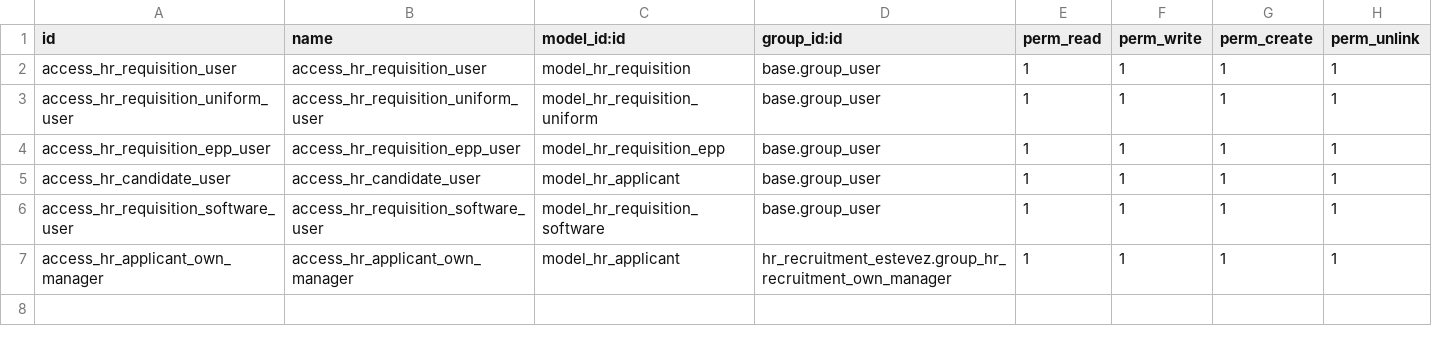
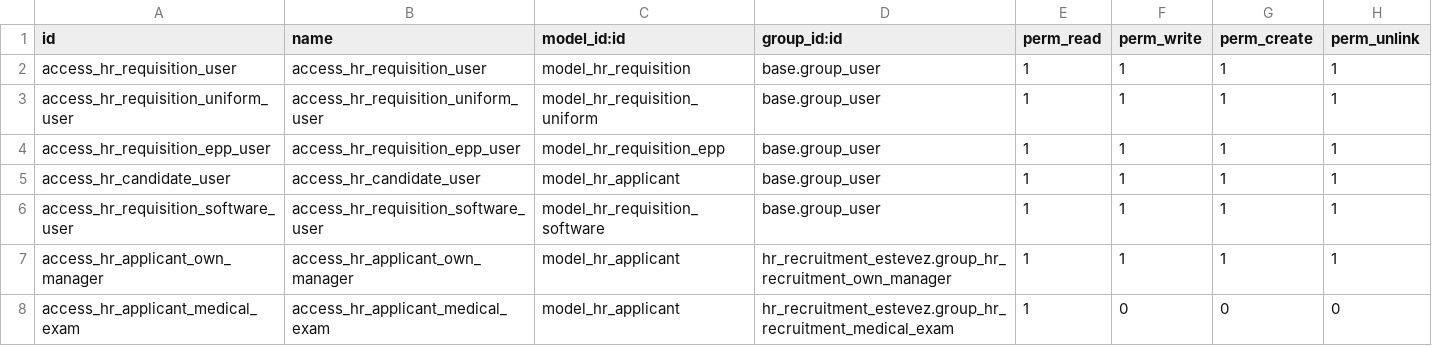
Before and after one commit to project-dev-estevez/erp-estevez-docker, a CSV file: custom_addons/hr_recruitment_estevez/security/ir.model.access.csv, drawn as a sheet.

```diff
--- a/custom_addons/hr_recruitment_estevez/security/ir.model.access.csv
+++ b/custom_addons/hr_recruitment_estevez/security/ir.model.access.csv
@@ -7 +7,2 @@ access_hr_requisition_software_user,access_hr_requisition_software_user,model_hr
 access_hr_applicant_own_manager,access_hr_applicant_own_manager,model_hr_applicant,hr_recruitment_estevez.group_hr_recruitment_own_manager,1,1,1,1
+access_hr_applicant_medical_exam,access_hr_applicant_medical_exam,model_hr_applicant,hr_recruitment_estevez.group_hr_recruitment_medical_exam,1,0,0,0
```
Also changed, not shown: 1 other file.
